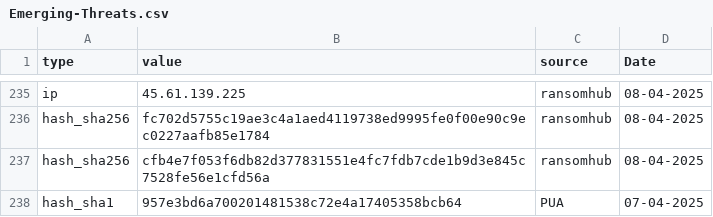
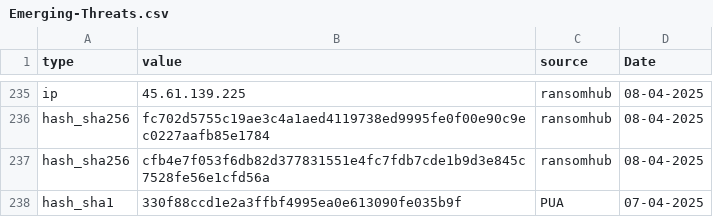
Before and after one commit to CIRT-REPO/IOC, a CSV file: Emerging-Threats.csv, drawn as a sheet; only a part is shown, gaps mark what is left out.

Commit message:
Update Emerging-Threats.csv

```diff
--- a/Emerging-Threats.csv
+++ b/Emerging-Threats.csv
@@ -237,2 +237,2 @@ hash_sha256,fc702d5755c19ae3c4a1aed4119738ed9995fe0f00e90c9ec0227aafb85e1784,ran
 hash_sha256,cfb4e7f053f6db82d377831551e4fc7fdb7cde1b9d3e845c7528fe56e1cfd56a,ransomhub,08-04-2025
-hash_sha1,957e3bd6a700201481538c72e4a17405358bcb64,PUA,07-04-2025
+hash_sha1,330f88ccd1e2a3ffbf4995ea0e613090fe035b9f,PUA,07-04-2025
```
